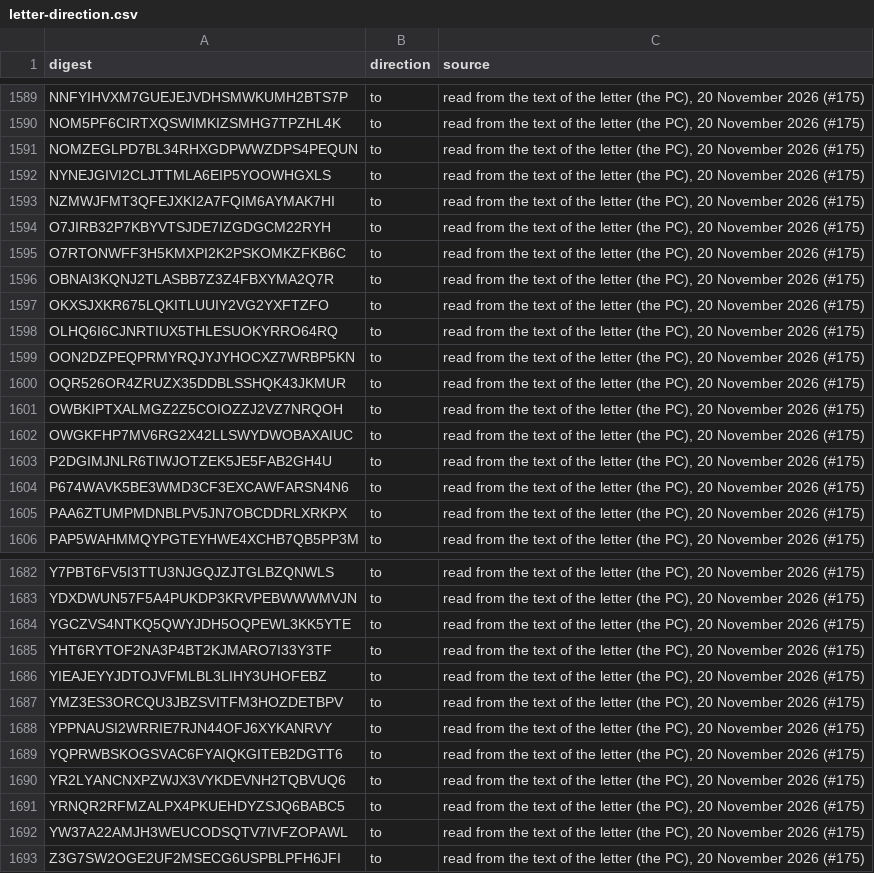
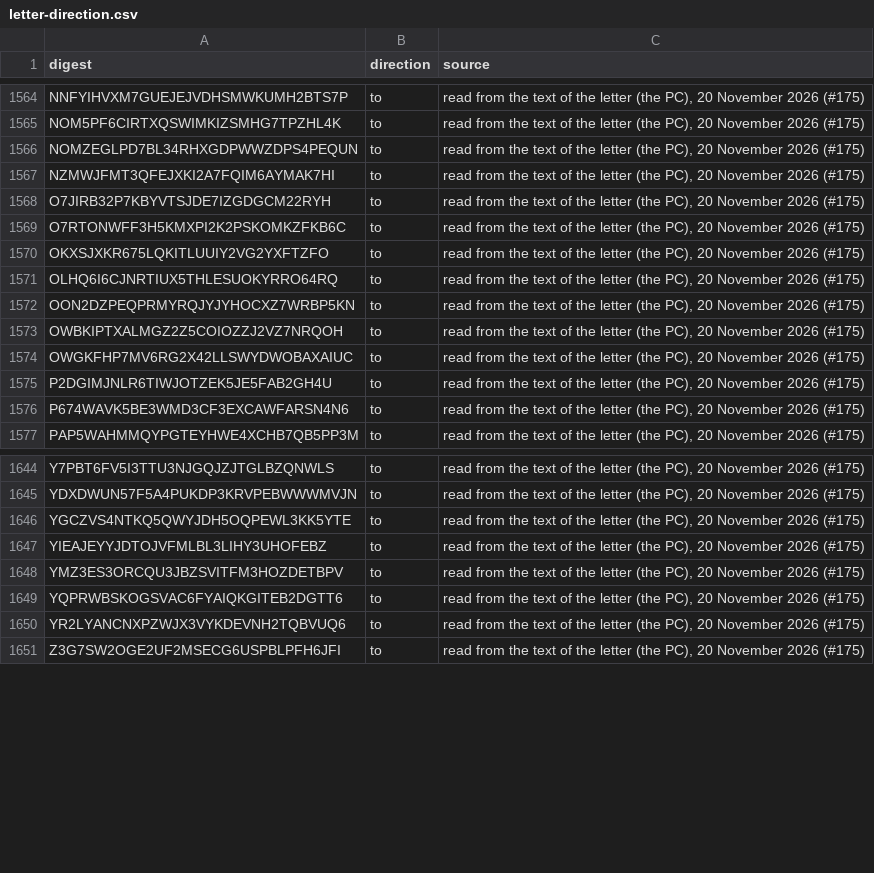
Before and after one commit to Robin-IA/Congressional-Letters-Dev, a CSV file: vocabulary/letter-direction.csv, drawn as a sheet; only a part is shown, gaps mark what is left out; the diff covers the shown part only.

```diff
--- a/vocabulary/letter-direction.csv
+++ b/vocabulary/letter-direction.csv
@@ -1591,3 +1566,2 @@ NOM5PF6CIRTXQSWIMKIZSMHG7TPZHL4K,to,"read from the text of the letter (the PC),
 NOMZEGLPD7BL34RHXGDPWWZDPS4PEQUN,to,"read from the text of the letter (the PC), 20 November 2026 (#175)"
-NYNEJGIVI2CLJTTMLA6EIP5YOOWHGXLS,to,"read from the text of the letter (the PC), 20 November 2026 (#175)"
 NZMWJFMT3QFEJXKI2A7FQIM6AYMAK7HI,to,"read from the text of the letter (the PC), 20 November 2026 (#175)"
@@ -1595,3 +1569,2 @@ O7JIRB32P7KBYVTSJDE7IZGDGCM22RYH,to,"read from the text of the letter (the PC),
 O7RTONWFF3H5KMXPI2K2PSKOMKZFKB6C,to,"read from the text of the letter (the PC), 20 November 2026 (#175)"
-OBNAI3KQNJ2TLASBB7Z3Z4FBXYMA2Q7R,to,"read from the text of the letter (the PC), 20 November 2026 (#175)"
 OKXSJXKR675LQKITLUUIY2VG2YXFTZFO,to,"read from the text of the letter (the PC), 20 November 2026 (#175)"
@@ -1599,3 +1572,2 @@ OLHQ6I6CJNRTIUX5THLESUOKYRRO64RQ,to,"read from the text of the letter (the PC),
 OON2DZPEQPRMYRQJYJYHOCXZ7WRBP5KN,to,"read from the text of the letter (the PC), 20 November 2026 (#175)"
-OQR526OR4ZRUZX35DDBLSSHQK43JKMUR,to,"read from the text of the letter (the PC), 20 November 2026 (#175)"
 OWBKIPTXALMGZ2Z5COIOZZJ2VZ7NRQOH,to,"read from the text of the letter (the PC), 20 November 2026 (#175)"
@@ -1604,3 +1576,2 @@ P2DGIMJNLR6TIWJOTZEK5JE5FAB2GH4U,to,"read from the text of the letter (the PC),
 P674WAVK5BE3WMD3CF3EXCAWFARSN4N6,to,"read from the text of the letter (the PC), 20 November 2026 (#175)"
-PAA6ZTUMPMDNBLPV5JN7OBCDDRLXRKPX,to,"read from the text of the letter (the PC), 20 November 2026 (#175)"
 PAP5WAHMMQYPGTEYHWE4XCHB7QB5PP3M,to,"read from the text of the letter (the PC), 20 November 2026 (#175)"
@@ -1684,10 +1646,6 @@ YDXDWUN57F5A4PUKDP3KRVPEBWWWMVJN,to,"read from the text of the letter (the PC),
 YGCZVS4NTKQ5QWYJDH5OQPEWL3KK5YTE,to,"read from the text of the letter (the PC), 20 November 2026 (#175)"
-YHT6RYTOF2NA3P4BT2KJMARO7I33Y3TF,to,"read from the text of the letter (the PC), 20 November 2026 (#175)"
 YIEAJEYYJDTOJVFMLBL3LIHY3UHOFEBZ,to,"read from the text of the letter (the PC), 20 November 2026 (#175)"
 YMZ3ES3ORCQU3JBZSVITFM3HOZDETBPV,to,"read from the text of the letter (the PC), 20 November 2026 (#175)"
-YPPNAUSI2WRRIE7RJN44OFJ6XYKANRVY,to,"read from the text of the letter (the PC), 20 November 2026 (#175)"
 YQPRWBSKOGSVAC6FYAIQKGITEB2DGTT6,to,"read from the text of the letter (the PC), 20 November 2026 (#175)"
 YR2LYANCNXPZWJX3VYKDEVNH2TQBVUQ6,to,"read from the text of the letter (the PC), 20 November 2026 (#175)"
-YRNQR2RFMZALPX4PKUEHDYZSJQ6BABC5,to,"read from the text of the letter (the PC), 20 November 2026 (#175)"
-YW37A22AMJH3WEUCODSQTV7IVFZOPAWL,to,"read from the text of the letter (the PC), 20 November 2026 (#175)"
 Z3G7SW2OGE2UF2MSECG6USPBLPFH6JFI,to,"read from the text of the letter (the PC), 20 November 2026 (#175)"
```
Also changed, not shown: 41 removed rows elsewhere in this file, vocabulary/letter-dates.csv, 7 other files.
